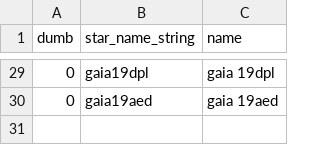
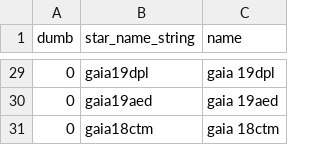
Before and after one commit to aras-database/database, a CSV file: data/symbiotic_stars_Merc.csv, drawn as a sheet; only a part is shown, gaps mark what is left out.

```diff
--- a/data/symbiotic_stars_Merc.csv
+++ b/data/symbiotic_stars_Merc.csv
@@ -30 +30,2 @@ dumb;star_name_string;name
 0;gaia19aed;gaia 19aed
+0;gaia18ctm;gaia 18ctm
```
Also changed, not shown: data/objects.csv, 9 other files.
